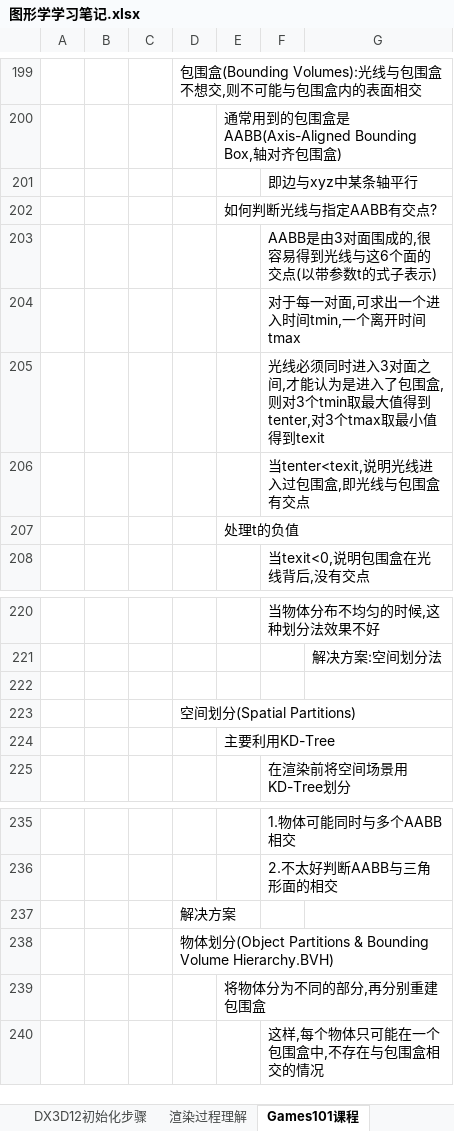
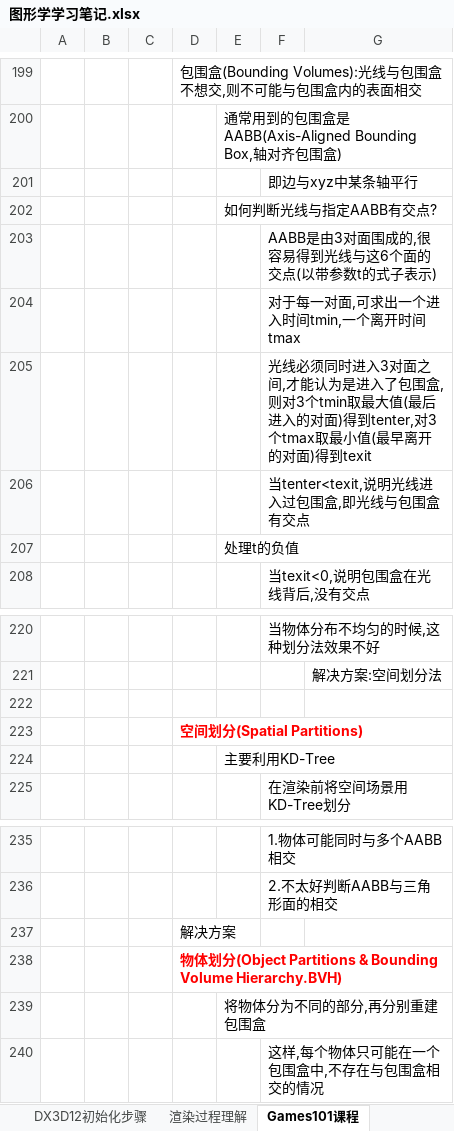
Before and after one commit to MythGalaxy/D3D12Render, an Excel workbook: 图形学学习笔记.xlsx, sheet Games101课程, drawn as a sheet; only a part is shown, gaps mark what is left out; values as stored, in another font and other column widths than the file's, no borders; the diff covers the shown part only; the diff names each change by its address in the sheet, - before the commit and + after, or states it on an @@ line.

```diff
--- a/图形学学习笔记.xlsx (sheet Games101课程)
+++ b/图形学学习笔记.xlsx (sheet Games101课程)
-F205: …取最大值得到tenter,对3个tmax取最小值得到texit
+F205: …取最大值(最后进入的对面)得到tenter,对3个tmax取最小值(最早离开的对面)得到texit
@@ D223 bold: off → on, text colour: black → #FF0000 @@
@@ D238 bold: off → on, text colour: black → #FF0000 @@
```
Also changed, not shown: 8 added rows, 11 edited cells and cell formats elsewhere in this sheet.
